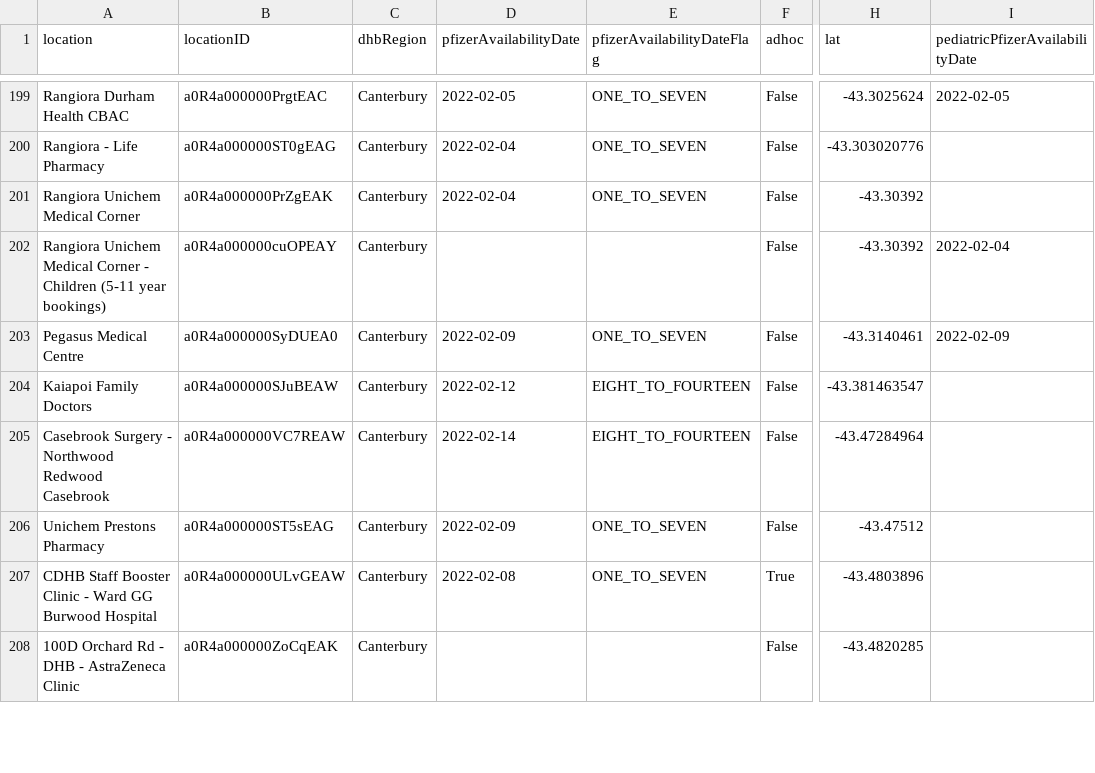
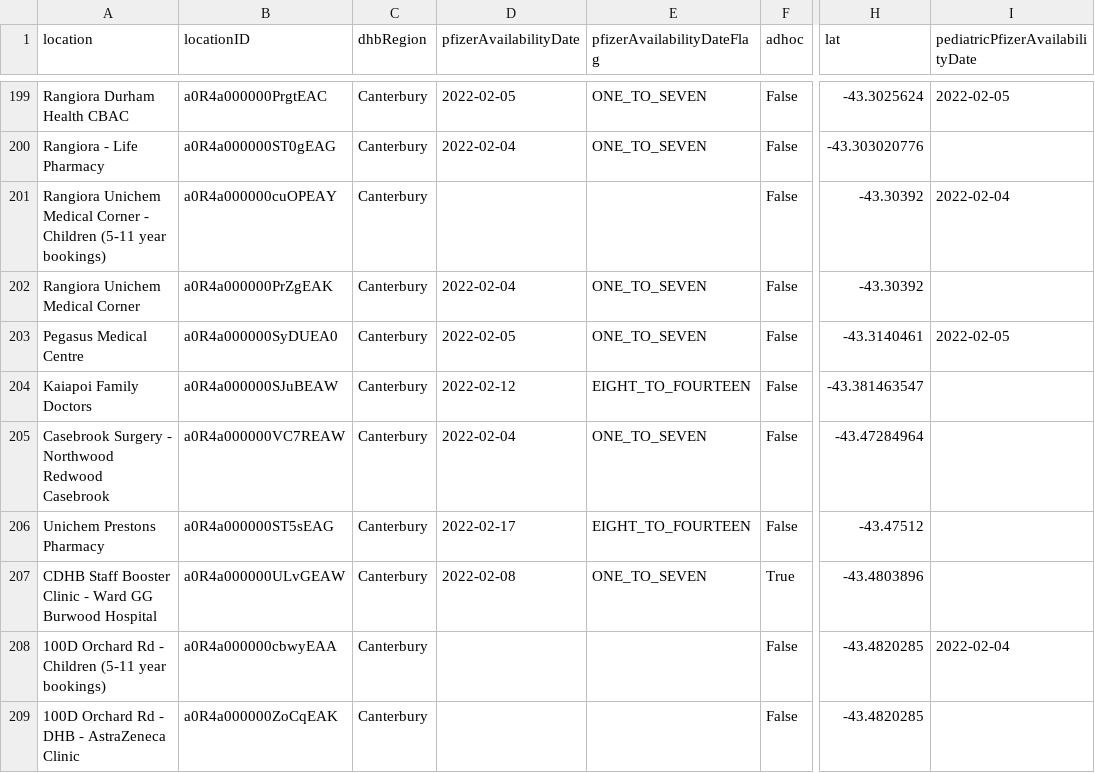
Before and after one commit to UoA-eResearch/nz-covid19-data-auto, a CSV file: vaccinations/bookmyvaccine.csv, drawn as a sheet; only a part is shown, gaps mark what is left out; the diff covers the shown part only; the diff names each change by its address in the sheet, - before the commit and + after, or states it on an @@ line.

```diff
--- a/vaccinations/bookmyvaccine.csv
+++ b/vaccinations/bookmyvaccine.csv
@@ row 202 moved to row 201: Rangiora Unichem Medical Corner - Childr… @@
-D203 (pfizerAvailabilityDate): 2022-02-09
+D203 (pfizerAvailabilityDate): 2022-02-05
-I203 (pediatricPfizerAvailabilityDate): 2022-02-09
+I203 (pediatricPfizerAvailabilityDate): 2022-02-05
-D205 (pfizerAvailabilityDate): 2022-02-14
+D205 (pfizerAvailabilityDate): 2022-02-04
-E205 (pfizerAvailabilityDateFlag): EIGHT_TO_FOURTEEN
+E205 (pfizerAvailabilityDateFlag): ONE_TO_SEVEN
-D206 (pfizerAvailabilityDate): 2022-02-09
+D206 (pfizerAvailabilityDate): 2022-02-17
-E206 (pfizerAvailabilityDateFlag): ONE_TO_SEVEN
+E206 (pfizerAvailabilityDateFlag): EIGHT_TO_FOURTEEN
@@ row 209 moved to row 208: 100D Orchard Rd - Children (5-11 year bo… @@
```
Also changed, not shown: 1 removed row, 71 moved rows and 74 edited cells elsewhere in this file, 1 other file.
